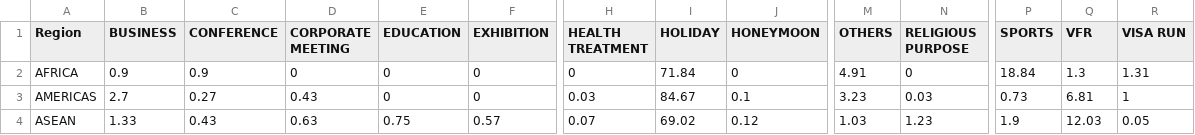
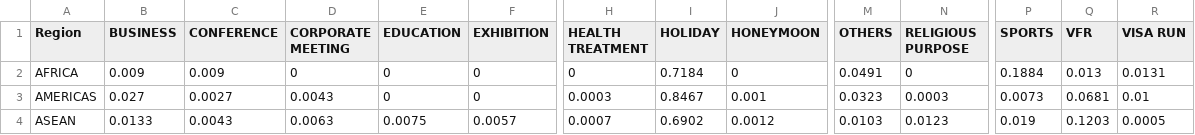
Before and after one commit to Moesha1905/FIT3179_DataVisualisation, a CSV file: DataVisualisation_2/main_purpose.csv, drawn as a sheet; only a part is shown, gaps mark what is left out; the diff covers the shown part only; the diff names each change by its address in the sheet, - before the commit and + after, or states it on an @@ line.

Commit message:
normalised values

```diff
--- a/DataVisualisation_2/main_purpose.csv
+++ b/DataVisualisation_2/main_purpose.csv
-B2 (BUSINESS): 0.9
+B2 (BUSINESS): 0.009
-C2 (CONFERENCE): 0.9
+C2 (CONFERENCE): 0.009
-I2 (HOLIDAY): 71.84
+I2 (HOLIDAY): 0.7184
-M2 (OTHERS): 4.91
+M2 (OTHERS): 0.0491
-P2 (SPORTS): 18.84
+P2 (SPORTS): 0.1884
-Q2 (VFR): 1.3
+Q2 (VFR): 0.013
-R2 (VISA RUN): 1.31
+R2 (VISA RUN): 0.0131
-B3 (BUSINESS): 2.7
+B3 (BUSINESS): 0.027
-C3 (CONFERENCE): 0.27
+C3 (CONFERENCE): 0.0027
-D3 (CORPORATE MEETING): 0.43
+D3 (CORPORATE MEETING): 0.0043
-H3 (HEALTH TREATMENT): 0.03
+H3 (HEALTH TREATMENT): 0.0003
-I3 (HOLIDAY): 84.67
+I3 (HOLIDAY): 0.8467
-J3 (HONEYMOON): 0.1
+J3 (HONEYMOON): 0.001
-M3 (OTHERS): 3.23
+M3 (OTHERS): 0.0323
-N3 (RELIGIOUS PURPOSE): 0.03
+N3 (RELIGIOUS PURPOSE): 0.0003
-P3 (SPORTS): 0.73
+P3 (SPORTS): 0.0073
-Q3 (VFR): 6.81
+Q3 (VFR): 0.0681
-R3 (VISA RUN): 1
+R3 (VISA RUN): 0.01
-B4 (BUSINESS): 1.33
+B4 (BUSINESS): 0.0133
-C4 (CONFERENCE): 0.43
+C4 (CONFERENCE): 0.0043
-D4 (CORPORATE MEETING): 0.63
+D4 (CORPORATE MEETING): 0.0063
-E4 (EDUCATION): 0.75
+E4 (EDUCATION): 0.0075
-F4 (EXHIBITION): 0.57
+F4 (EXHIBITION): 0.0057
-H4 (HEALTH TREATMENT): 0.07
+H4 (HEALTH TREATMENT): 0.0007
-I4 (HOLIDAY): 69.02
+I4 (HOLIDAY): 0.6902
-J4 (HONEYMOON): 0.12
+J4 (HONEYMOON): 0.0012
-M4 (OTHERS): 1.03
+M4 (OTHERS): 0.0103
-N4 (RELIGIOUS PURPOSE): 1.23
+N4 (RELIGIOUS PURPOSE): 0.0123
-P4 (SPORTS): 1.9
+P4 (SPORTS): 0.019
-Q4 (VFR): 12.03
+Q4 (VFR): 0.1203
-R4 (VISA RUN): 0.05
+R4 (VISA RUN): 0.0005
```
Also changed, not shown: 93 edited cells elsewhere in this file.
